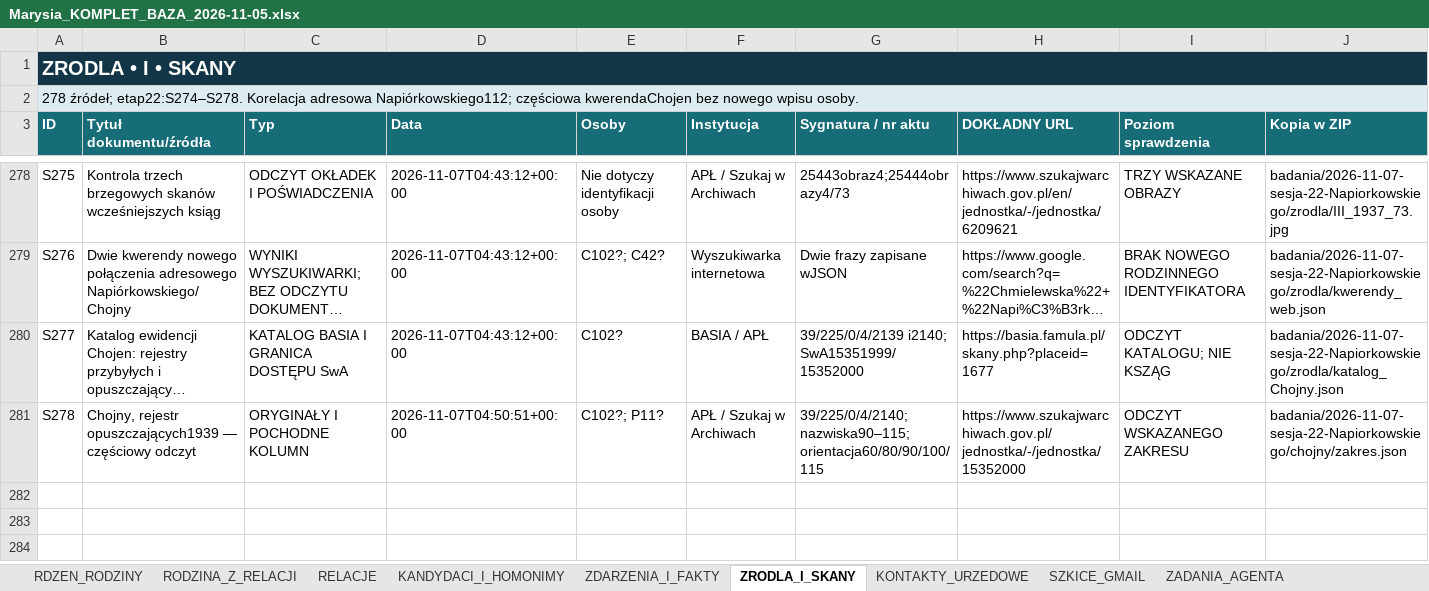
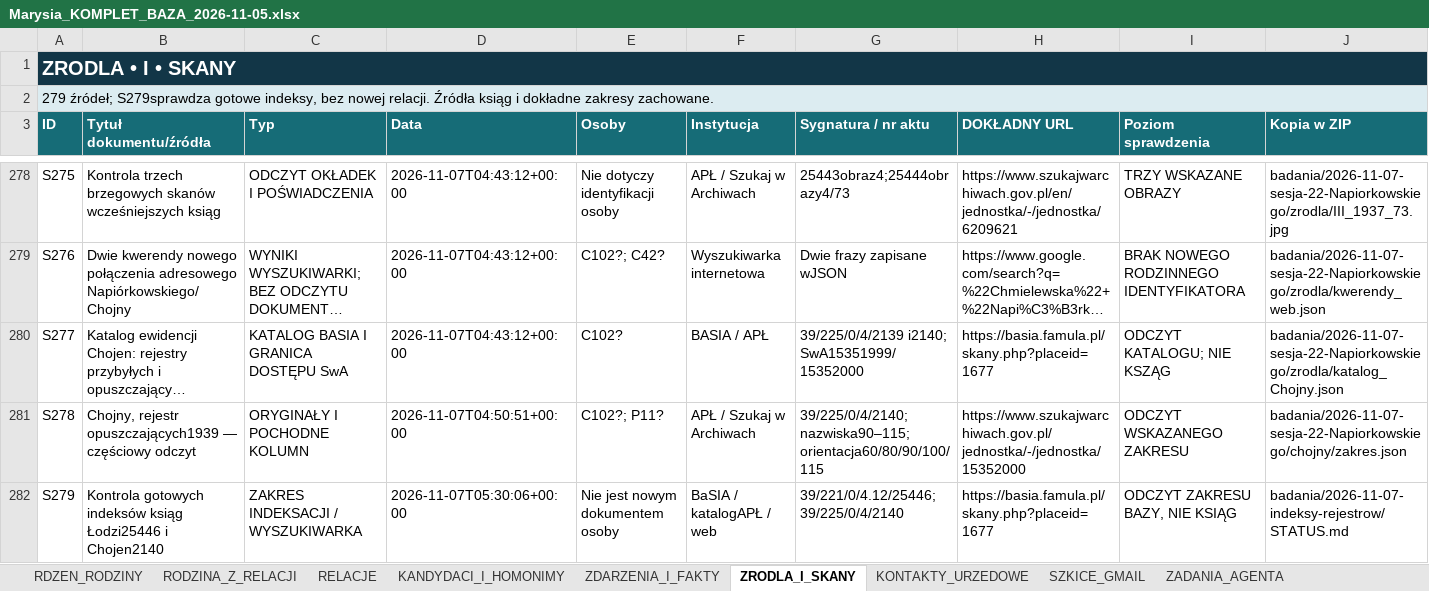
Before and after one commit to maciekkoz-PL/drzewo-genealogiczne, an Excel workbook: Marysia_KOMPLET_BAZA_2026-11-05.xlsx, sheet ZRODLA_I_SKANY, drawn as a sheet; only a part is shown, gaps mark what is left out; long unchanged cells end in …; values as stored, in another font and other column widths than the file's, no borders; table styles not drawn; rows hold the shown columns only; the diff names each change by its address in the sheet, - before the commit and + after, or states it on an @@ line.

Commit message:
Sprawdz gotowe indeksy rejestrow1939 i zapisz zakres BaSIA

```diff
--- a/Marysia_KOMPLET_BAZA_2026-11-05.xlsx (sheet ZRODLA_I_SKANY)
+++ b/Marysia_KOMPLET_BAZA_2026-11-05.xlsx (sheet ZRODLA_I_SKANY)
-A2 (ID): 278 źródeł; etap22:S274–S278. Korelacja adresowa Napiórkowskiego112; częściowa kwerendaChojen bez nowego wpisu osoby.
+A2 (ID): 279 źródeł; S279sprawdza gotowe indeksy, bez nowej relacji. Źródła ksiąg i dokładne zakresy zachowane.
+row 282: S279 | Kontrola gotowych indeksów ksiąg Łodzi25446 i Chojen2140 | ZAKRES INDEKSACJI / WYSZUKIWARKA | 2026-11-07T05:30:06+00:00 | Nie jest nowym dokumentem osoby | BaSIA / katalogAPŁ / web | 39/221/0/4.12/25446;39/225/0/4/2140 | https://basia.famula.pl/skany.php?placeid=1677 | ODCZYT ZAKRESU BAZY, NIE KSIĄG | badania/2026-11-07-indeksy-rejestrow/STATUS.md
```
Also changed, not shown: sheet PLIKI_DOWODOWE, sheet DZIENNIK_KWEREND, sheet INSTRUKCJA_AGENTA, 9 other files.
